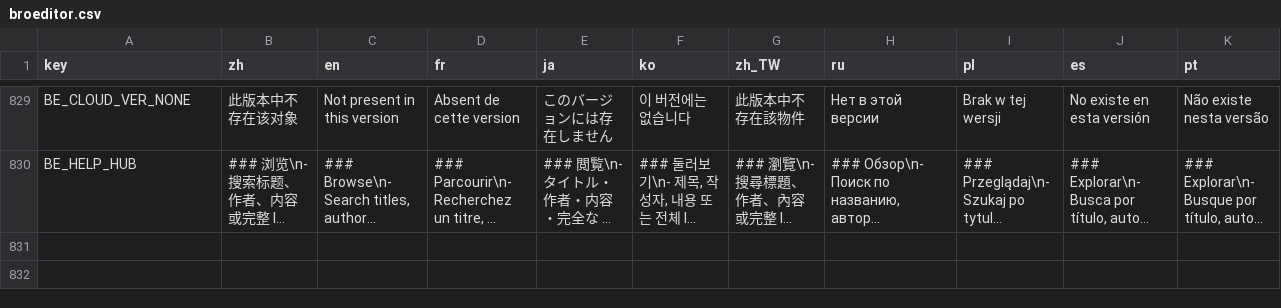
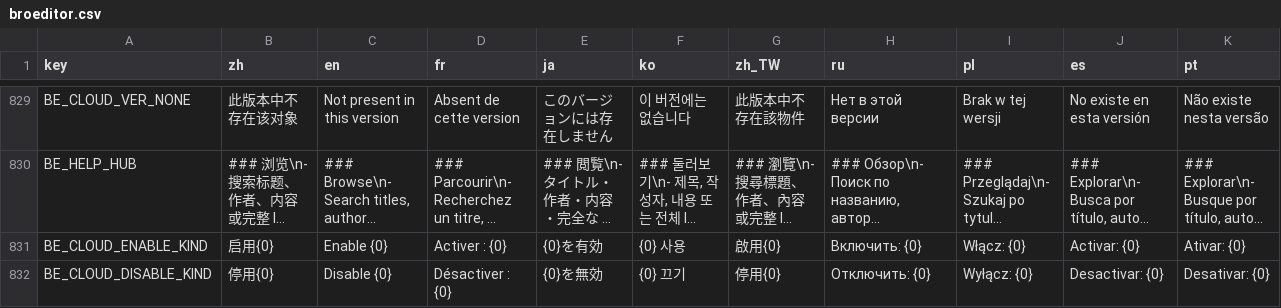
Before and after one commit to mojimoon/BrotatoMods, a CSV file: Mojimoon-BroEditor/translations/broeditor.csv, drawn as a sheet; only a part is shown, gaps mark what is left out; long unchanged cells end in …; rows hold the shown columns only; the diff names each change by its address in the sheet, - before the commit and + after, or states it on an @@ line.

Commit message:
update (2.2.2): share hub enable / disable current kind

```diff
--- a/Mojimoon-BroEditor/translations/broeditor.csv
+++ b/Mojimoon-BroEditor/translations/broeditor.csv
+row 831: BE_CLOUD_ENABLE_KIND | 启用{0} | Enable {0} | Activer : {0} | {0}を有効 | {0} 사용 | 啟用{0} | Включить: {0} | Włącz: {0} | Activar: {0} | Ativar: {0}
+row 832: BE_CLOUD_DISABLE_KIND | 停用{0} | Disable {0} | Désactiver : {0} | {0}を無効 | {0} 끄기 | 停用{0} | Отключить: {0} | Wyłącz: {0} | Desactivar: {0} | Desativar: {0}
```
Also changed, not shown: 6 other files.
